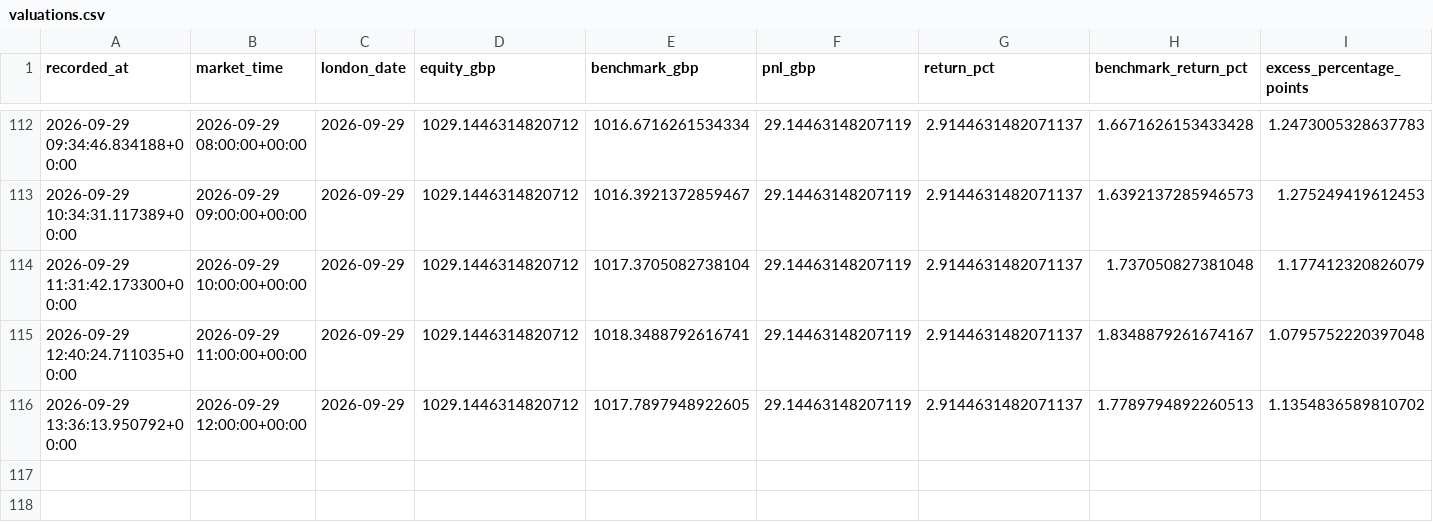
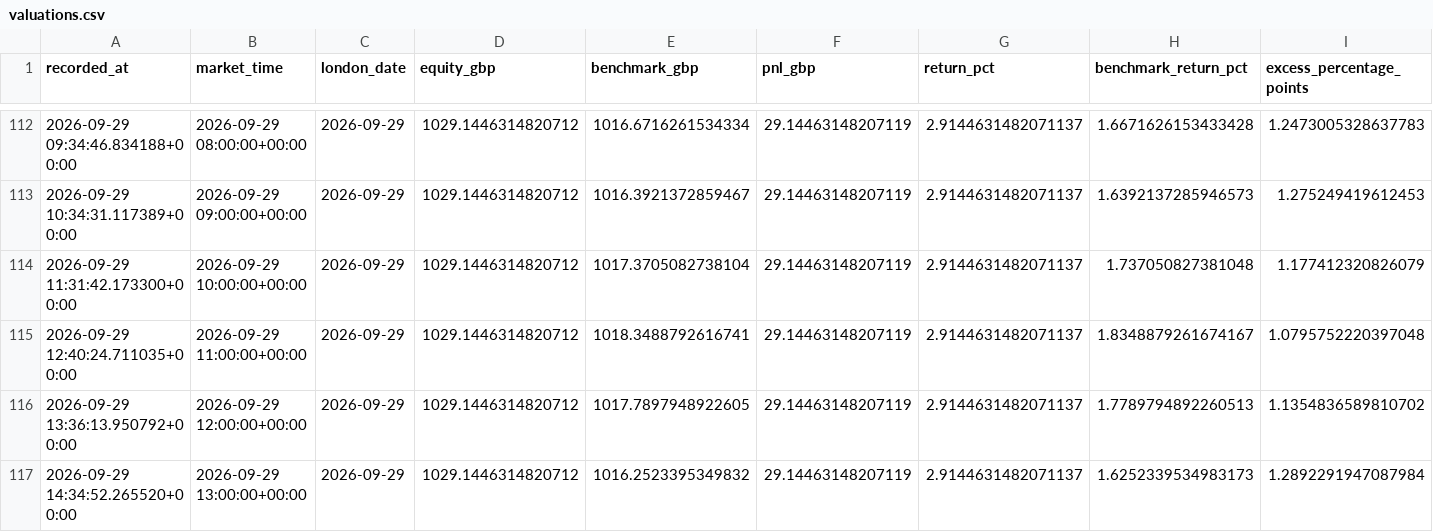
Before and after one commit to zpwhryv5gt-create/Momentum-trader, a CSV file: paper/valuations.csv, drawn as a sheet; only a part is shown, gaps mark what is left out; rows hold the shown columns only; the diff names each change by its address in the sheet, - before the commit and + after, or states it on an @@ line.

Commit message:
Record audited V8 paper run

```diff
--- a/paper/valuations.csv
+++ b/paper/valuations.csv
+row 117: 2026-09-29 14:34:52.265520+00:00 | 2026-09-29 13:00:00+00:00 | 2026-09-29 | 1029.1446314820712 | 1016.2523395349832 | 29.14463148207119 | 2.9144631482071137 | 1.6252339534983173 | 1.2892291947087984
```
Also changed, not shown: paper/daily.csv, paper/signal_prices.csv, 3 other files.
